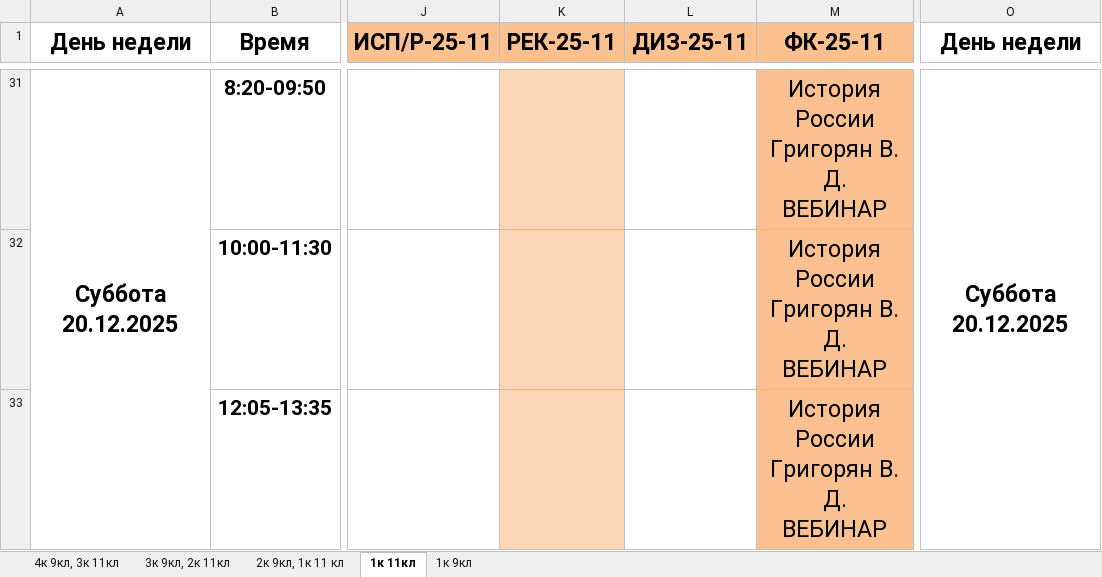
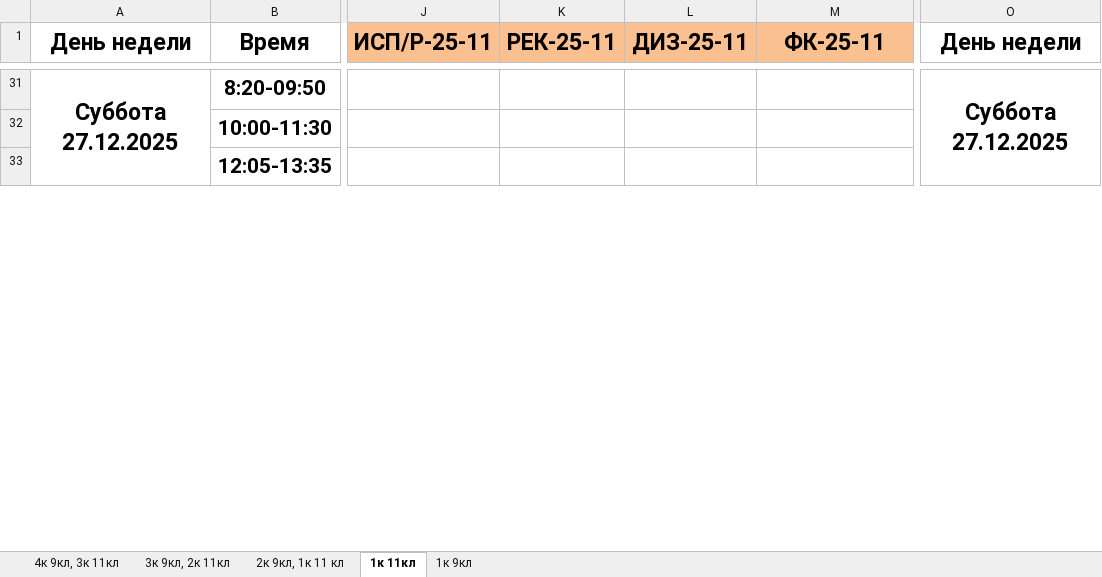
Before and after one commit to hIKipau/muivScheduleTgBot, an Excel workbook: currentSchedule/newSchedule.xlsx, sheet 1к 11кл, drawn as a sheet; only a part is shown, gaps mark what is left out; values as stored, in another font and other column widths than the file's, no borders; ↵ is a line break in a cell; the diff covers the shown part only; the diff names each change by its address in the sheet, - before the commit and + after, or states it on an @@ line.

```diff
--- a/currentSchedule/newSchedule.xlsx (sheet 1к 11кл)
+++ b/currentSchedule/newSchedule.xlsx (sheet 1к 11кл)
-A31 (День недели): Суббота 20.12.2025
+A31 (День недели): Суббота 27.12.2025
-K31:K33 fill: #FCD5B5
+K31:K33 fill: none
-M31:M33 (ФК-25-11): История России ↵ Григорян В. Д. ↵ ВЕБИНАР
+M31:M33 (ФК-25-11): (empty)
-M31:M33 fill: #FAC090
+M31:M33 fill: none
-O31 (День недели): Суббота 20.12.2025
+O31 (День недели): Суббота 27.12.2025
```
Also changed, not shown: 20 added rows, 20 removed rows, 23 edited cells and cell formats elsewhere in this sheet, sheet 1к 9кл, sheet 2к 9кл, 1к 11 кл, sheet 3к 9кл, 2к 11кл, sheet 4к 9кл, 3к 11кл, 6 other files.
